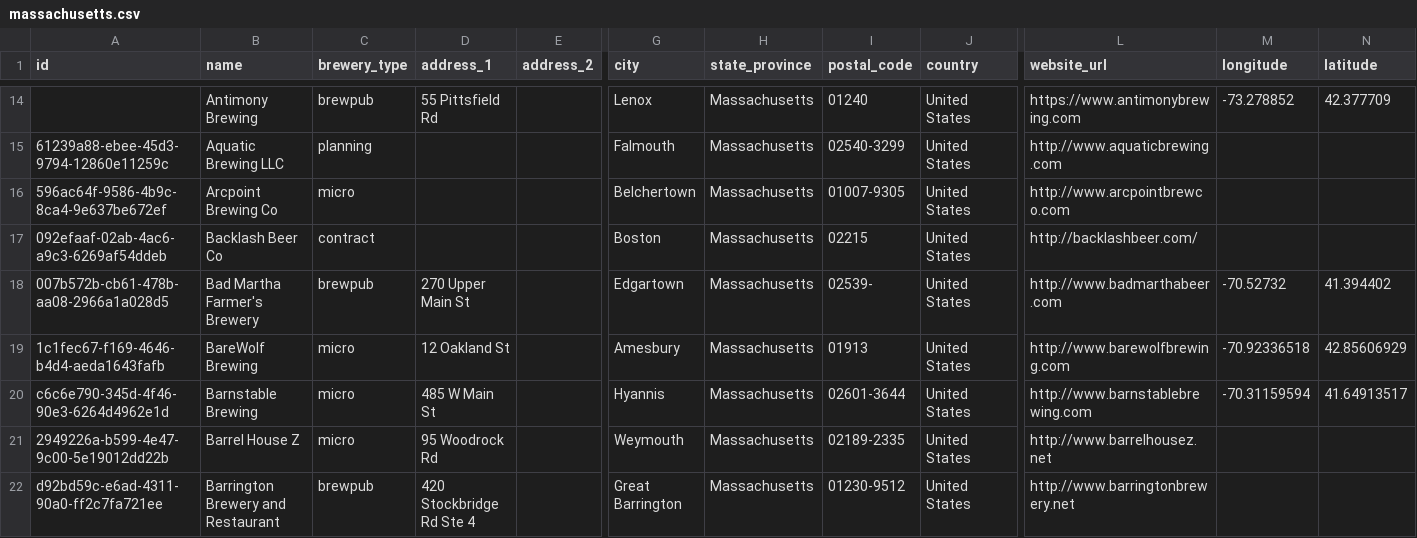
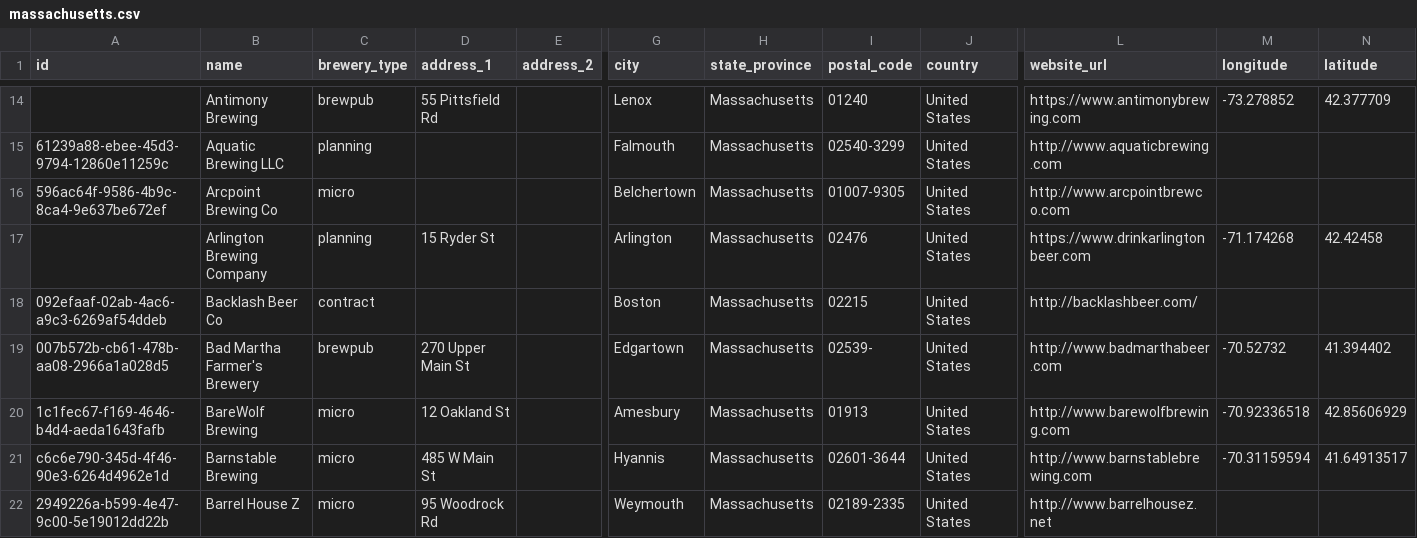
Before and after one commit to openbrewerydb/openbrewerydb, a CSV file: data/united-states/massachusetts.csv, drawn as a sheet; only a part is shown, gaps mark what is left out; the shorter side is filled out with more unchanged rows; rows hold the shown columns only; the diff names each change by its address in the sheet, - before the commit and + after, or states it on an @@ line.

Commit message:
Add Arlington Brewing Company to massachusetts.csv

```diff
--- a/data/united-states/massachusetts.csv
+++ b/data/united-states/massachusetts.csv
+row 17:  | Arlington Brewing Company | planning | 15 Ryder St |  | Arlington | Massachusetts | 02476 | United States | https://www.drinkarlingtonbeer.com | -71.174268 | 42.42458
```
